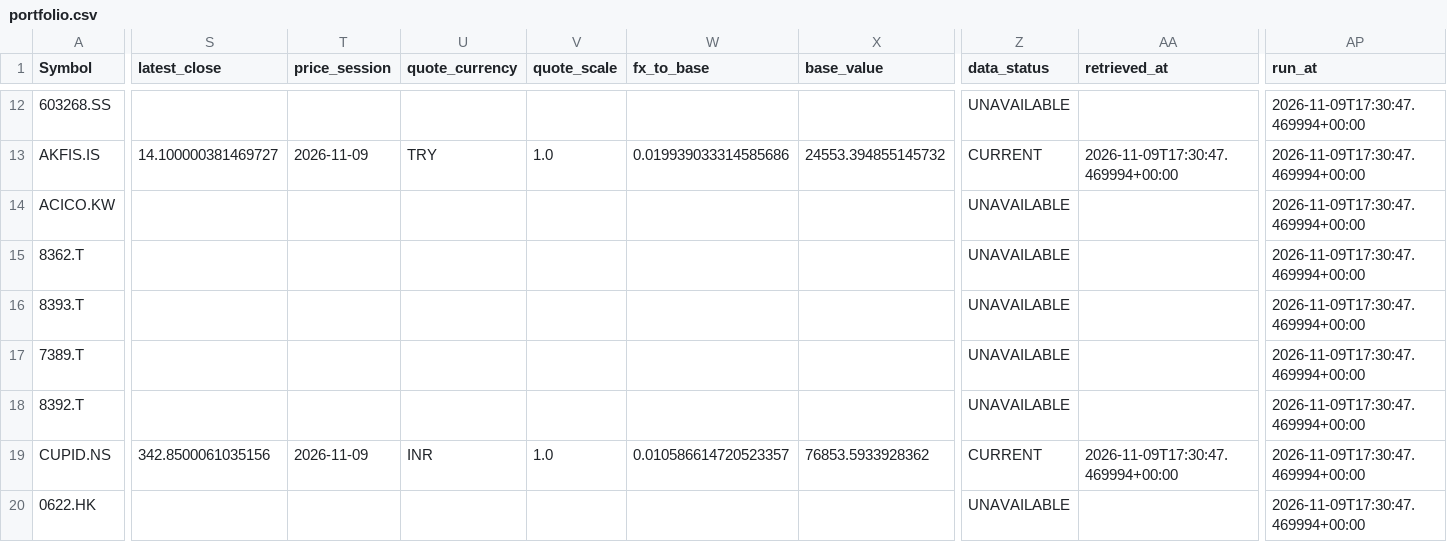
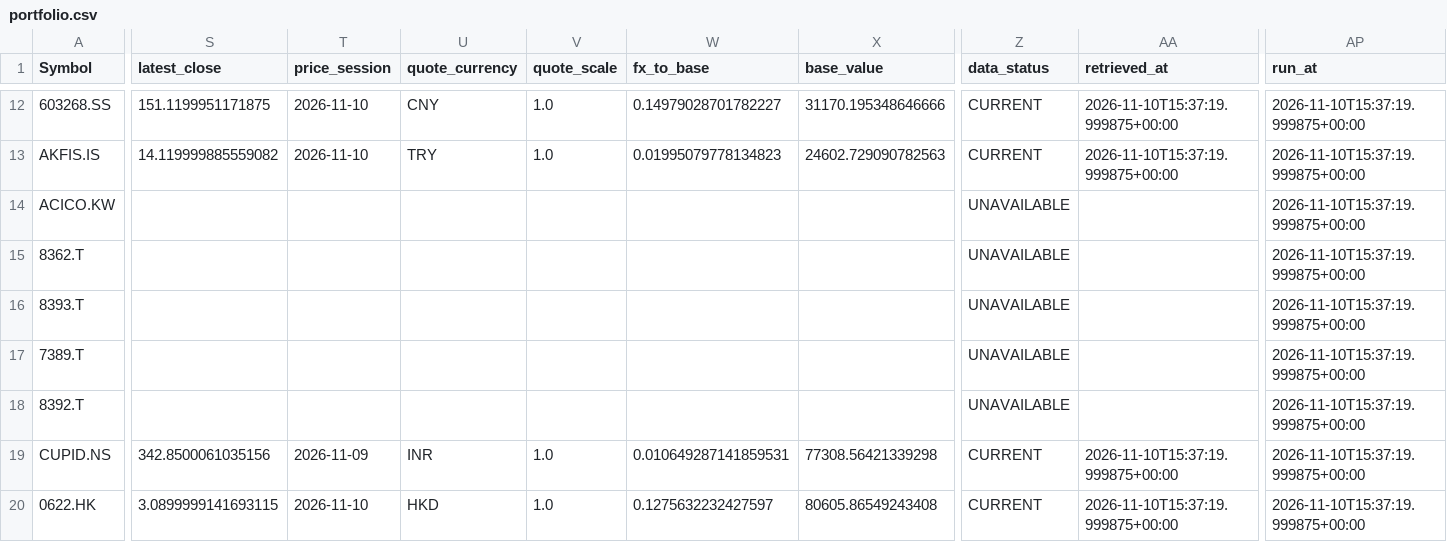
Before and after one commit to marcus-kung/BTC, a CSV file: daily_monitor/output/portfolio.csv, drawn as a sheet; only a part is shown, gaps mark what is left out; the diff covers the shown part only; the diff names each change by its address in the sheet, - before the commit and + after, or states it on an @@ line.

```diff
--- a/daily_monitor/output/portfolio.csv
+++ b/daily_monitor/output/portfolio.csv
-S12 (latest_close): (empty)
+S12 (latest_close): 151.1199951171875
-T12 (price_session): (empty)
+T12 (price_session): 2026-11-10
-U12 (quote_currency): (empty)
+U12 (quote_currency): CNY
-V12 (quote_scale): (empty)
+V12 (quote_scale): 1.0
-W12 (fx_to_base): (empty)
+W12 (fx_to_base): 0.14979028701782227
-X12 (base_value): (empty)
+X12 (base_value): 31170.195348646666
-Z12 (data_status): UNAVAILABLE
+Z12 (data_status): CURRENT
-AA12 (retrieved_at): (empty)
+AA12 (retrieved_at): 2026-11-10T15:37:19.999875+00:00
-AP12:AP20 (run_at): 2026-11-09T17:30:47.469994+00:00
+AP12:AP20 (run_at): 2026-11-10T15:37:19.999875+00:00
-S13 (latest_close): 14.100000381469727
+S13 (latest_close): 14.119999885559082
-T13 (price_session): 2026-11-09
+T13 (price_session): 2026-11-10
-W13 (fx_to_base): 0.019939033314585686
+W13 (fx_to_base): 0.01995079778134823
-X13 (base_value): 24553.394855145732
+X13 (base_value): 24602.729090782563
-AA13 (retrieved_at): 2026-11-09T17:30:47.469994+00:00
+AA13 (retrieved_at): 2026-11-10T15:37:19.999875+00:00
-W19 (fx_to_base): 0.010586614720523357
+W19 (fx_to_base): 0.010649287141859531
-X19 (base_value): 76853.5933928362
+X19 (base_value): 77308.56421339298
-AA19 (retrieved_at): 2026-11-09T17:30:47.469994+00:00
+AA19 (retrieved_at): 2026-11-10T15:37:19.999875+00:00
-S20 (latest_close): (empty)
+S20 (latest_close): 3.0899999141693115
-T20 (price_session): (empty)
+T20 (price_session): 2026-11-10
-U20 (quote_currency): (empty)
+U20 (quote_currency): HKD
-V20 (quote_scale): (empty)
+V20 (quote_scale): 1.0
-W20 (fx_to_base): (empty)
+W20 (fx_to_base): 0.1275632232427597
-X20 (base_value): (empty)
+X20 (base_value): 80605.86549243408
-Z20 (data_status): UNAVAILABLE
+Z20 (data_status): CURRENT
-AA20 (retrieved_at): (empty)
+AA20 (retrieved_at): 2026-11-10T15:37:19.999875+00:00
```
Also changed, not shown: 60 edited cells elsewhere in this file, 4 other files.
